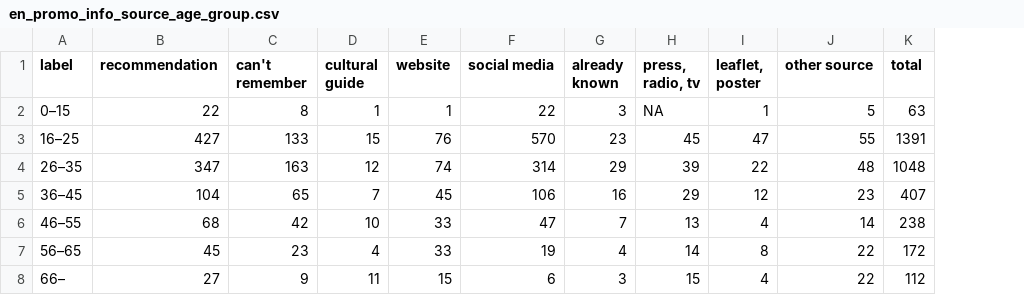
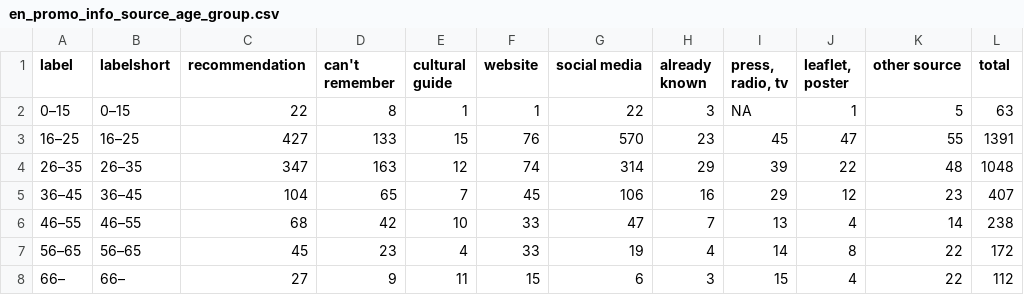
Before and after one commit to medialabkato/katowice-culture-survey, a CSV file: 08_promo/en_promo_info_source_age_group.csv, drawn as a sheet; the diff names each change by its address in the sheet, - before the commit and + after, or states it on an @@ line.

Commit message:
Update en_promo_info_source_age_group.csv

```diff
--- a/08_promo/en_promo_info_source_age_group.csv
+++ b/08_promo/en_promo_info_source_age_group.csv
+column B (labelshort), rows 2-8: 0–15 | 16–25 | 26–35 | 36–45 | 46–55 | 56–65 | 66–
```
